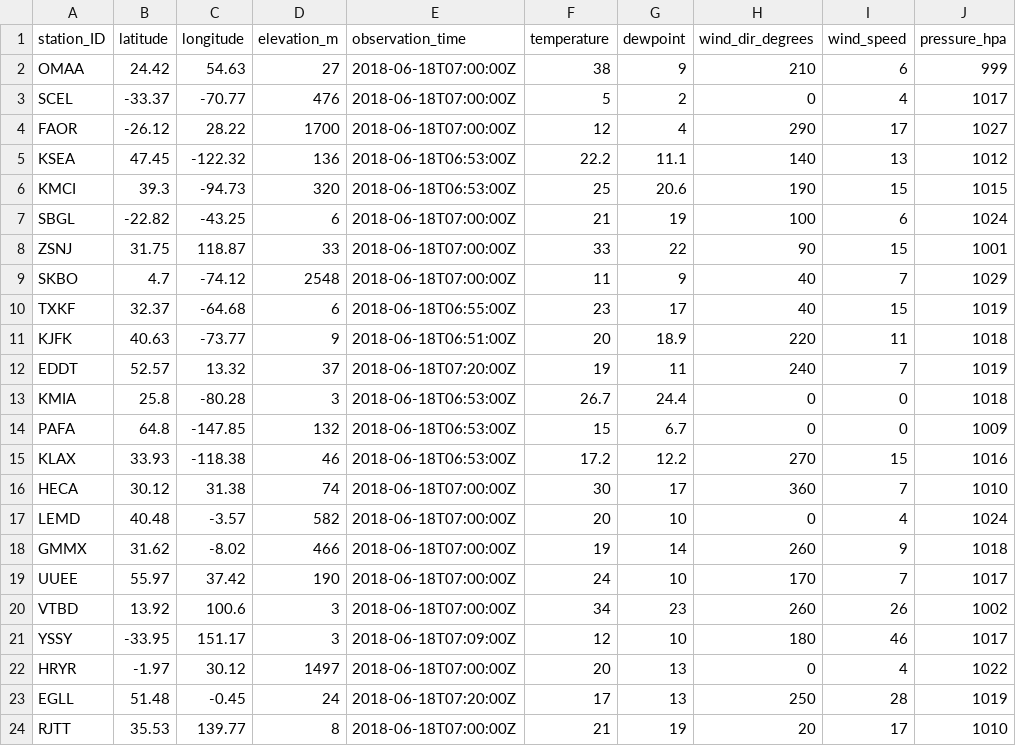
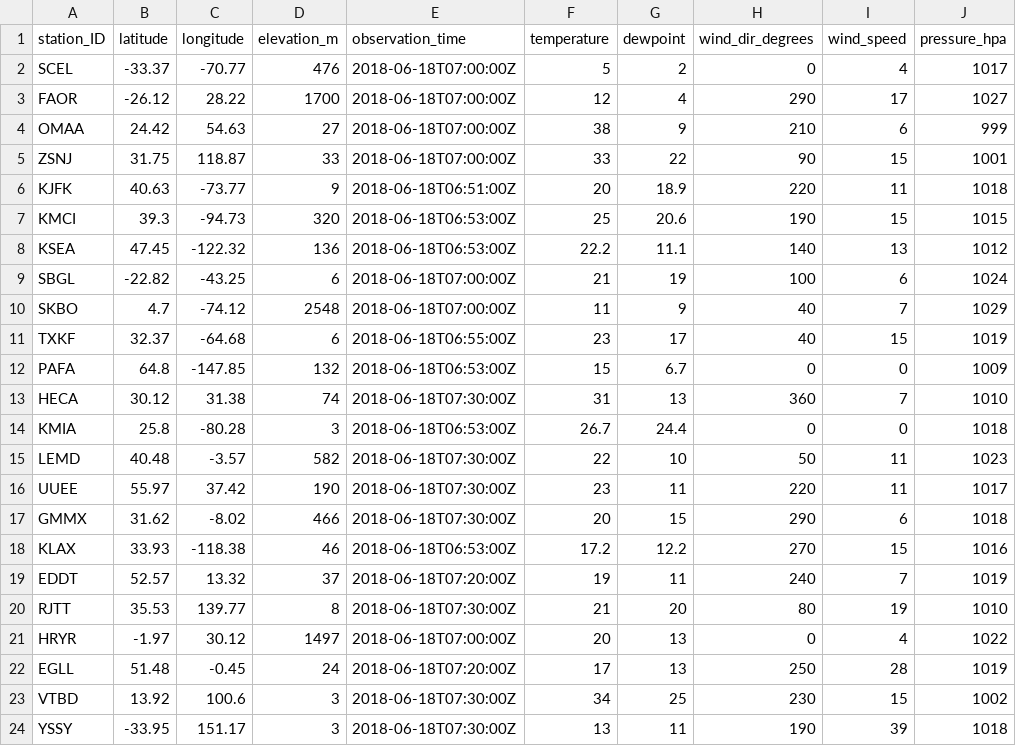
Before and after one commit to geos4s/realtimegis, a CSV file: sgroup04/metar_icao.csv, drawn as a sheet.

Commit message:
Add sgroup04/metar_icao.csv

```diff
--- a/sgroup04/metar_icao.csv
+++ b/sgroup04/metar_icao.csv
@@ -1,24 +1,24 @@
 station_ID;latitude;longitude;elevation_m;observation_time;temperature;dewpoint;wind_dir_degrees;wind_speed;pressure_hpa
-OMAA;24.42;54.63;27;2018-06-18T07:00:00Z;38;9;210;6;999
 SCEL;-33.37;-70.77;476;2018-06-18T07:00:00Z;5;2;0;4;1017
 FAOR;-26.12;28.22;1700;2018-06-18T07:00:00Z;12;4;290;17;1027
+OMAA;24.42;54.63;27;2018-06-18T07:00:00Z;38;9;210;6;999
+ZSNJ;31.75;118.87;33;2018-06-18T07:00:00Z;33;22;90;15;1001
+KJFK;40.63;-73.77;9;2018-06-18T06:51:00Z;20;18.9;220;11;1018
+KMCI;39.3;-94.73;320;2018-06-18T06:53:00Z;25;20.6;190;15;1015
 KSEA;47.45;-122.32;136;2018-06-18T06:53:00Z;22.2;11.1;140;13;1012
-KMCI;39.3;-94.73;320;2018-06-18T06:53:00Z;25;20.6;190;15;1015
 SBGL;-22.82;-43.25;6;2018-06-18T07:00:00Z;21;19;100;6;1024
-ZSNJ;31.75;118.87;33;2018-06-18T07:00:00Z;33;22;90;15;1001
 SKBO;4.7;-74.12;2548;2018-06-18T07:00:00Z;11;9;40;7;1029
 TXKF;32.37;-64.68;6;2018-06-18T06:55:00Z;23;17;40;15;1019
-KJFK;40.63;-73.77;9;2018-06-18T06:51:00Z;20;18.9;220;11;1018
+PAFA;64.8;-147.85;132;2018-06-18T06:53:00Z;15;6.7;0;0;1009
+HECA;30.12;31.38;74;2018-06-18T07:30:00Z;31;13;360;7;1010
+KMIA;25.8;-80.28;3;2018-06-18T06:53:00Z;26.7;24.4;0;0;1018
+LEMD;40.48;-3.57;582;2018-06-18T07:30:00Z;22;10;50;11;1023
+UUEE;55.97;37.42;190;2018-06-18T07:30:00Z;23;11;220;11;1017
+GMMX;31.62;-8.02;466;2018-06-18T07:30:00Z;20;15;290;6;1018
+KLAX;33.93;-118.38;46;2018-06-18T06:53:00Z;17.2;12.2;270;15;1016
 EDDT;52.57;13.32;37;2018-06-18T07:20:00Z;19;11;240;7;1019
-KMIA;25.8;-80.28;3;2018-06-18T06:53:00Z;26.7;24.4;0;0;1018
-PAFA;64.8;-147.85;132;2018-06-18T06:53:00Z;15;6.7;0;0;1009
-KLAX;33.93;-118.38;46;2018-06-18T06:53:00Z;17.2;12.2;270;15;1016
-HECA;30.12;31.38;74;2018-06-18T07:00:00Z;30;17;360;7;1010
-LEMD;40.48;-3.57;582;2018-06-18T07:00:00Z;20;10;0;4;1024
-GMMX;31.62;-8.02;466;2018-06-18T07:00:00Z;19;14;260;9;1018
-UUEE;55.97;37.42;190;2018-06-18T07:00:00Z;24;10;170;7;1017
-VTBD;13.92;100.6;3;2018-06-18T07:00:00Z;34;23;260;26;1002
-YSSY;-33.95;151.17;3;2018-06-18T07:09:00Z;12;10;180;46;1017
+RJTT;35.53;139.77;8;2018-06-18T07:30:00Z;21;20;80;19;1010
 HRYR;-1.97;30.12;1497;2018-06-18T07:00:00Z;20;13;0;4;1022
 EGLL;51.48;-0.45;24;2018-06-18T07:20:00Z;17;13;250;28;1019
-RJTT;35.53;139.77;8;2018-06-18T07:00:00Z;21;19;20;17;1010
+VTBD;13.92;100.6;3;2018-06-18T07:30:00Z;34;25;230;15;1002
+YSSY;-33.95;151.17;3;2018-06-18T07:30:00Z;13;11;190;39;1018
```
